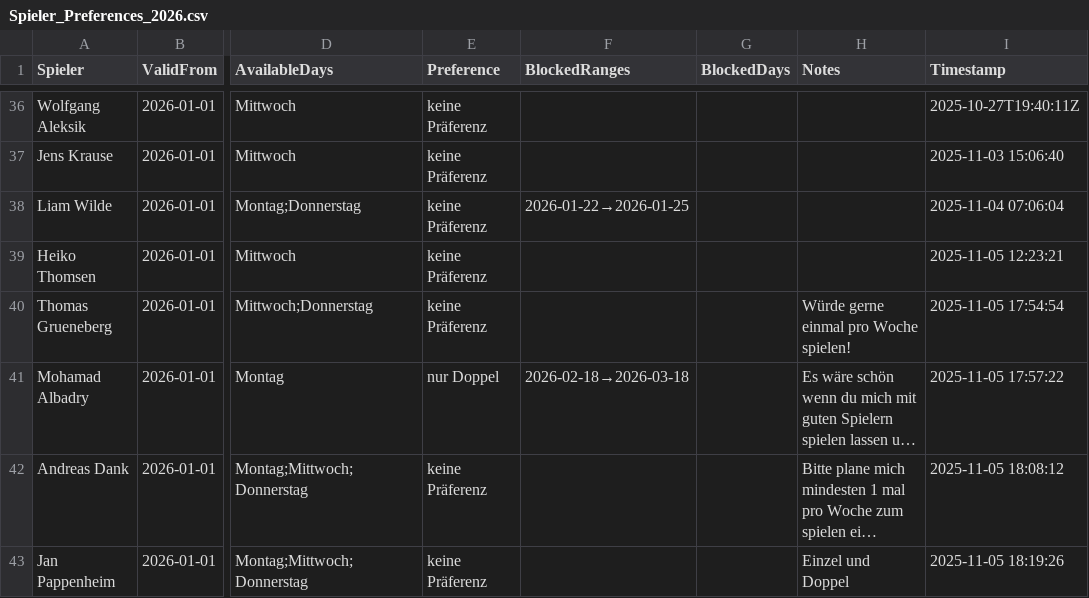
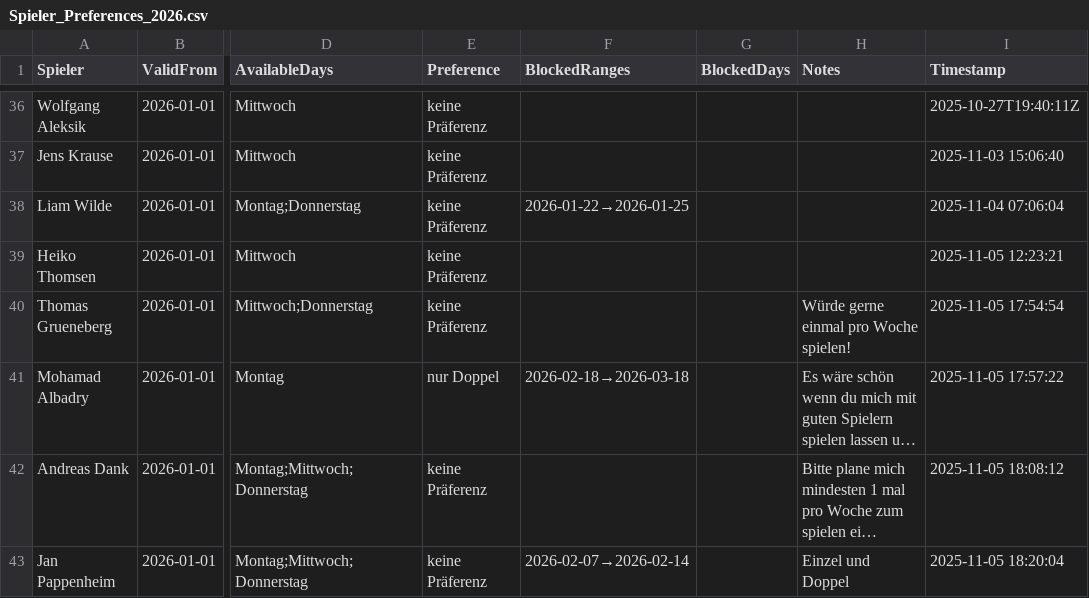
Before and after one commit to liamw8lde/Winter-2024_2025-Training-PLan, a CSV file: Spieler_Preferences_2026.csv, drawn as a sheet; only a part is shown, gaps mark what is left out; long unchanged cells end in …; the diff names each change by its address in the sheet, - before the commit and + after, or states it on an @@ line.

Commit message:
Update Präferenzen für Jan Pappenheim

```diff
--- a/Spieler_Preferences_2026.csv
+++ b/Spieler_Preferences_2026.csv
-F43 (BlockedRanges): (empty)
+F43 (BlockedRanges): 2026-02-07→2026-02-14
-I43 (Timestamp): 2025-11-05 18:19:26
+I43 (Timestamp): 2025-11-05 18:20:04
```
